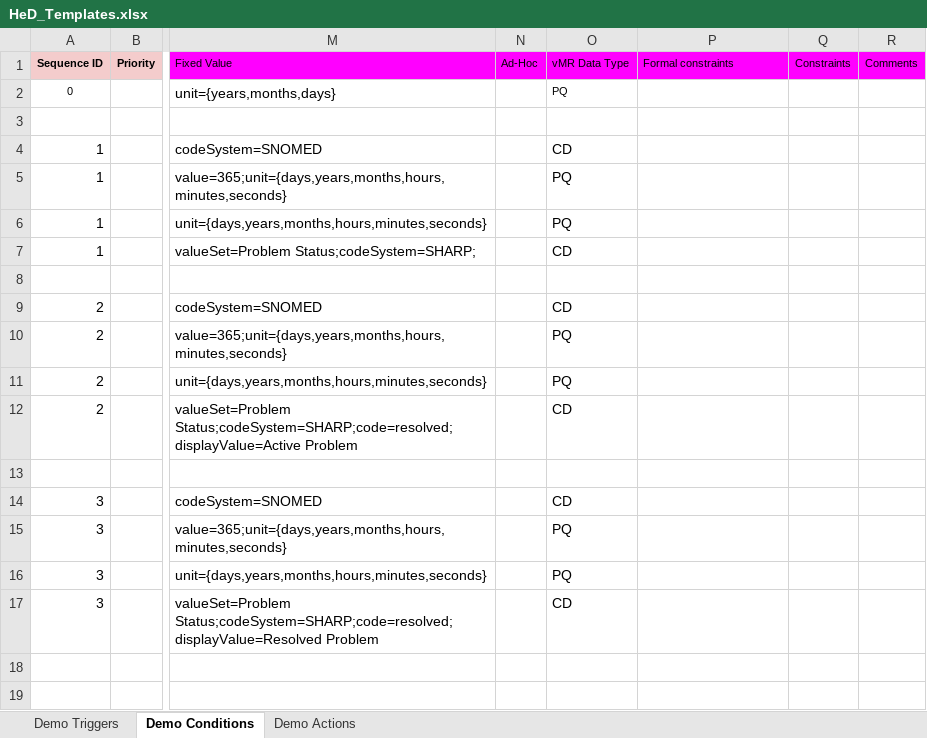
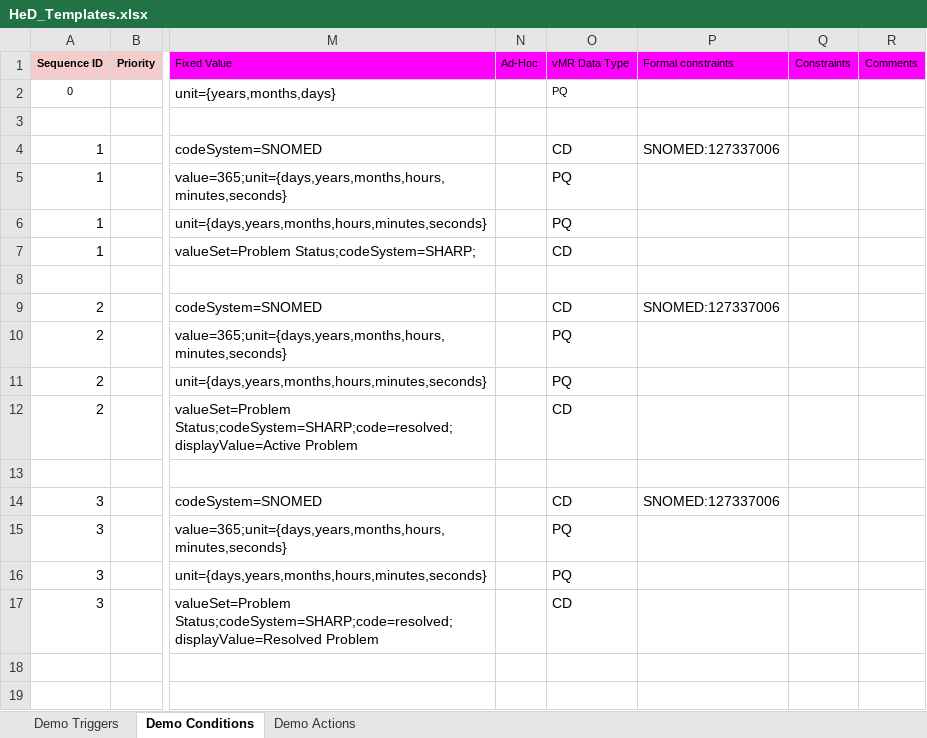
Before and after one commit to SHARPC2B/HeD-editor, an Excel workbook: editor-models/generated-models/src/main/resources/HeD_Templates.xlsx, sheet Demo Conditions, drawn as a sheet; only a part is shown, gaps mark what is left out; values as stored, in another font and other column widths than the file's, no borders; the diff names each change by its address in the sheet, - before the commit and + after, or states it on an @@ line.

Commit message:
Enable template binding example

```diff
--- a/editor-models/generated-models/src/main/resources/HeD_Templates.xlsx (sheet Demo Conditions)
+++ b/editor-models/generated-models/src/main/resources/HeD_Templates.xlsx (sheet Demo Conditions)
-P4 (Formal constraints): (empty)
+P4 (Formal constraints): SNOMED:127337006
-P9 (Formal constraints): (empty)
+P9 (Formal constraints): SNOMED:127337006
-P14 (Formal constraints): (empty)
+P14 (Formal constraints): SNOMED:127337006
```
Also changed, not shown: 2 other files.
